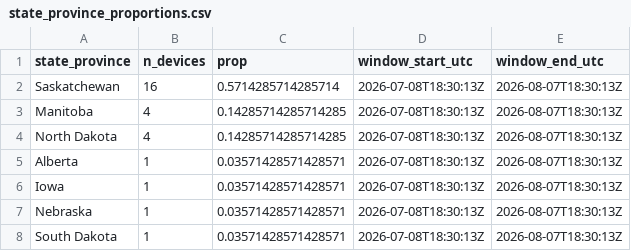
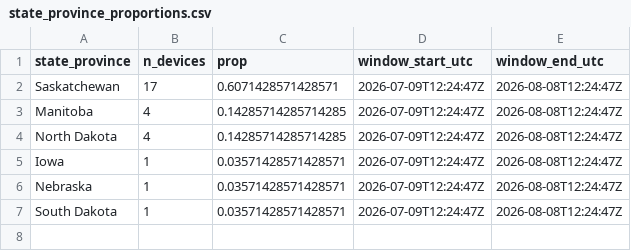
Before and after one commit to askrenr/TransmitterUpdate, a CSV file: docs/data/state_province_proportions.csv, drawn as a sheet.

```diff
--- a/docs/data/state_province_proportions.csv
+++ b/docs/data/state_province_proportions.csv
@@ -1,8 +1,7 @@
 state_province,n_devices,prop,window_start_utc,window_end_utc
-Saskatchewan,16,0.5714285714285714,2026-07-08T18:30:13Z,2026-08-07T18:30:13Z
-Manitoba,4,0.14285714285714285,2026-07-08T18:30:13Z,2026-08-07T18:30:13Z
-North Dakota,4,0.14285714285714285,2026-07-08T18:30:13Z,2026-08-07T18:30:13Z
-Alberta,1,0.03571428571428571,2026-07-08T18:30:13Z,2026-08-07T18:30:13Z
-Iowa,1,0.03571428571428571,2026-07-08T18:30:13Z,2026-08-07T18:30:13Z
-Nebraska,1,0.03571428571428571,2026-07-08T18:30:13Z,2026-08-07T18:30:13Z
-South Dakota,1,0.03571428571428571,2026-07-08T18:30:13Z,2026-08-07T18:30:13Z
+Saskatchewan,17,0.6071428571428571,2026-07-09T12:24:47Z,2026-08-08T12:24:47Z
+Manitoba,4,0.14285714285714285,2026-07-09T12:24:47Z,2026-08-08T12:24:47Z
+North Dakota,4,0.14285714285714285,2026-07-09T12:24:47Z,2026-08-08T12:24:47Z
+Iowa,1,0.03571428571428571,2026-07-09T12:24:47Z,2026-08-08T12:24:47Z
+Nebraska,1,0.03571428571428571,2026-07-09T12:24:47Z,2026-08-08T12:24:47Z
+South Dakota,1,0.03571428571428571,2026-07-09T12:24:47Z,2026-08-08T12:24:47Z
```
Also changed, not shown: docs/data/device_migration_metrics.csv, docs/data/device_state_province.csv, 4 other files.
